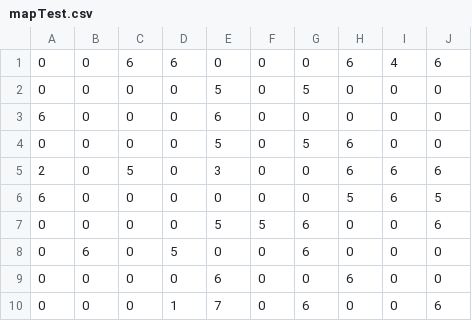
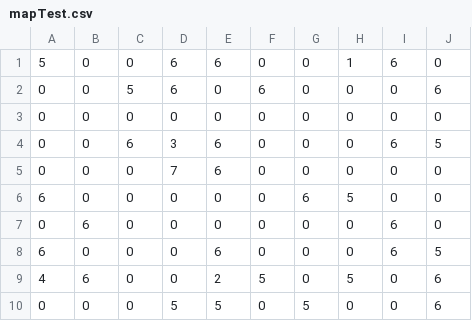
Before and after one commit to abdullahemad12/harry-potter, a CSV file: harrypotter/mapTest.csv, drawn as a sheet.

```diff
--- a/harrypotter/mapTest.csv
+++ b/harrypotter/mapTest.csv
@@ -1,10 +1,10 @@
-0,0,6,6,0,0,0,6,4,6
-0,0,0,0,5,0,5,0,0,0
-6,0,0,0,6,0,0,0,0,0
-0,0,0,0,5,0,5,6,0,0
-2,0,5,0,3,0,0,6,6,6
-6,0,0,0,0,0,0,5,6,5
-0,0,0,0,5,5,6,0,0,6
-0,6,0,5,0,0,6,0,0,0
-0,0,0,0,6,0,0,6,0,0
-0,0,0,1,7,0,6,0,0,6
+5,0,0,6,6,0,0,1,6,0
+0,0,5,6,0,6,0,0,0,6
+0,0,0,0,0,0,0,0,0,0
+0,0,6,3,6,0,0,0,6,5
+0,0,0,7,6,0,0,0,0,0
+6,0,0,0,0,0,6,5,0,0
+0,6,0,0,0,0,0,0,6,0
+6,0,0,0,6,0,0,0,6,5
+4,6,0,0,2,5,0,5,0,6
+0,0,0,5,5,0,5,0,0,6
```
Also changed, not shown: 1 other file.
